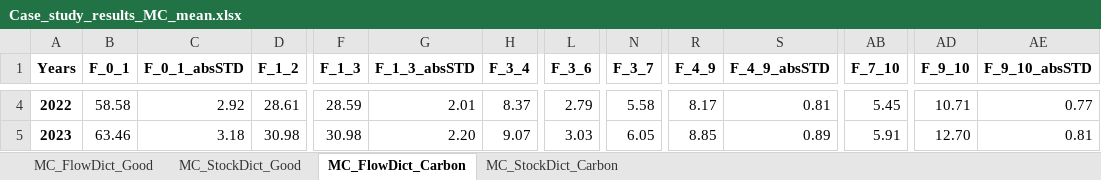
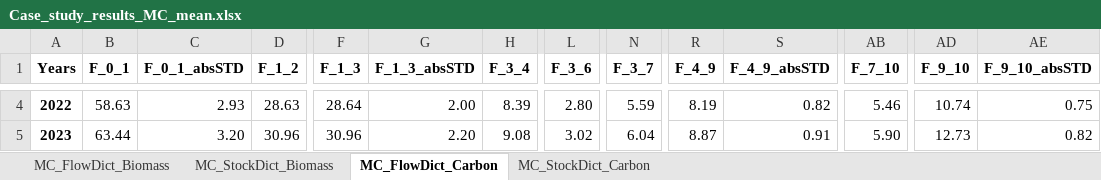
Before and after one commit to lukashpe/biODYM, an Excel workbook: case_study_results/Case_study_results_MC_mean.xlsx, sheet MC_FlowDict_Carbon, drawn as a sheet; only a part is shown, gaps mark what is left out; values as stored, in another font and other column widths than the file's, no borders; the diff covers the shown part only; the diff names each change by its address in the sheet, - before the commit and + after, or states it on an @@ line.

```diff
--- a/case_study_results/Case_study_results_MC_mean.xlsx (sheet MC_FlowDict_Carbon)
+++ b/case_study_results/Case_study_results_MC_mean.xlsx (sheet MC_FlowDict_Carbon)
-sheet tab: MC_FlowDict_Good
+sheet tab: MC_FlowDict_Biomass
-sheet tab: MC_StockDict_Good
+sheet tab: MC_StockDict_Biomass
-B4 (F_0_1): 58.58
+B4 (F_0_1): 58.63
-C4 (F_0_1_absSTD): 2.92
+C4 (F_0_1_absSTD): 2.93
-D4 (F_1_2): 28.61
+D4 (F_1_2): 28.63
-F4 (F_1_3): 28.59
+F4 (F_1_3): 28.64
-G4 (F_1_3_absSTD): 2.01
+G4 (F_1_3_absSTD): 2.00
-H4 (F_3_4): 8.37
+H4 (F_3_4): 8.39
-L4 (F_3_6): 2.79
+L4 (F_3_6): 2.80
-N4 (F_3_7): 5.58
+N4 (F_3_7): 5.59
-R4 (F_4_9): 8.17
+R4 (F_4_9): 8.19
-S4 (F_4_9_absSTD): 0.81
+S4 (F_4_9_absSTD): 0.82
-AB4 (F_7_10): 5.45
+AB4 (F_7_10): 5.46
-AD4 (F_9_10): 10.71
+AD4 (F_9_10): 10.74
-AE4 (F_9_10_absSTD): 0.77
+AE4 (F_9_10_absSTD): 0.75
-B5 (F_0_1): 63.46
+B5 (F_0_1): 63.44
-C5 (F_0_1_absSTD): 3.18
+C5 (F_0_1_absSTD): 3.20
-D5 (F_1_2): 30.98
+D5 (F_1_2): 30.96
-F5 (F_1_3): 30.98
+F5 (F_1_3): 30.96
-H5 (F_3_4): 9.07
+H5 (F_3_4): 9.08
-L5 (F_3_6): 3.03
+L5 (F_3_6): 3.02
-N5 (F_3_7): 6.05
+N5 (F_3_7): 6.04
-R5 (F_4_9): 8.85
+R5 (F_4_9): 8.87
-S5 (F_4_9_absSTD): 0.89
+S5 (F_4_9_absSTD): 0.91
-AB5 (F_7_10): 5.91
+AB5 (F_7_10): 5.90
-AD5 (F_9_10): 12.70
+AD5 (F_9_10): 12.73
-AE5 (F_9_10_absSTD): 0.81
+AE5 (F_9_10_absSTD): 0.82
```
Also changed, not shown: 365 edited cells elsewhere in this sheet, sheet MC_FlowDict_Biomass, sheet MC_StockDict_Biomass, sheet MC_StockDict_Carbon, case_study_results/Case_study_results.xlsx, case_study_results/Case_study_results_Excel_calculation.xlsx.
